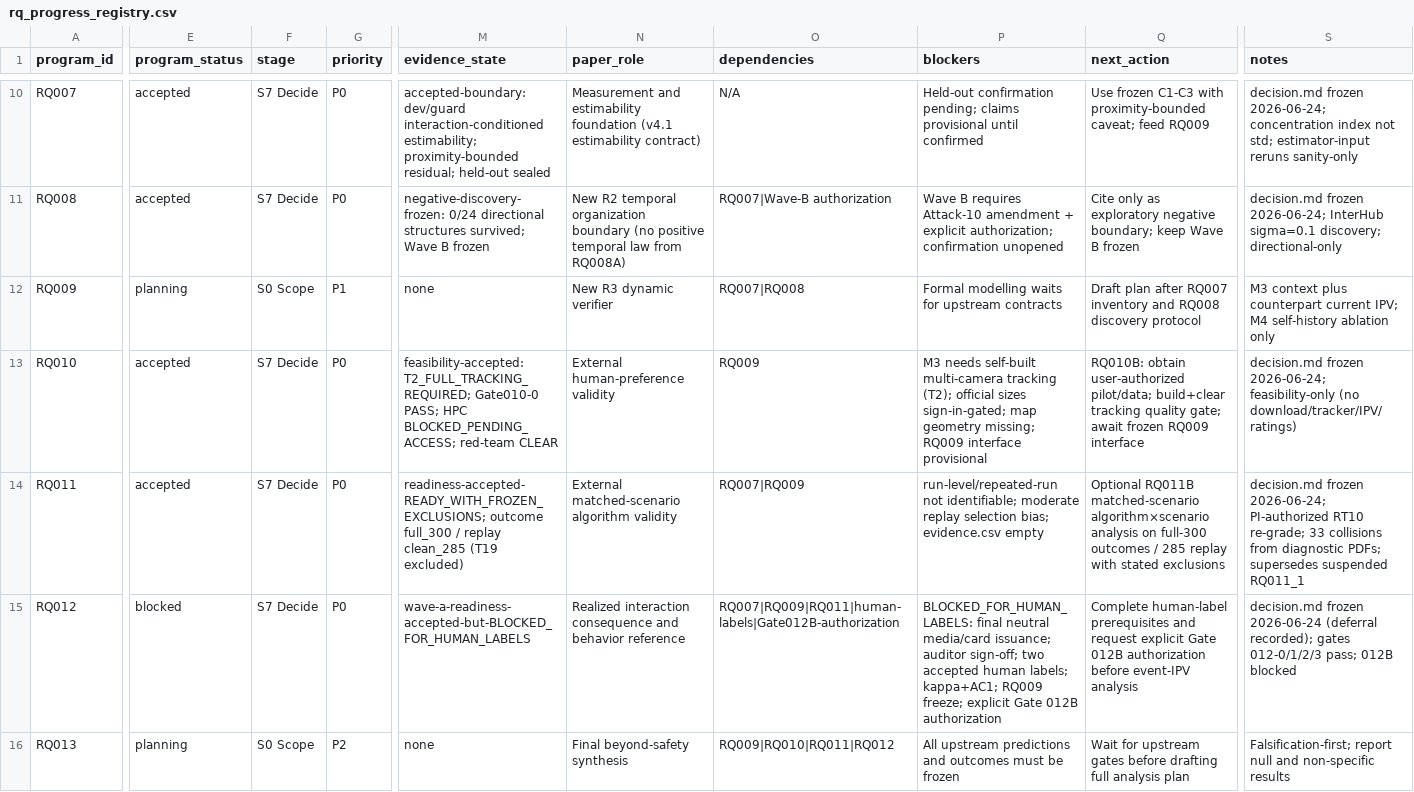
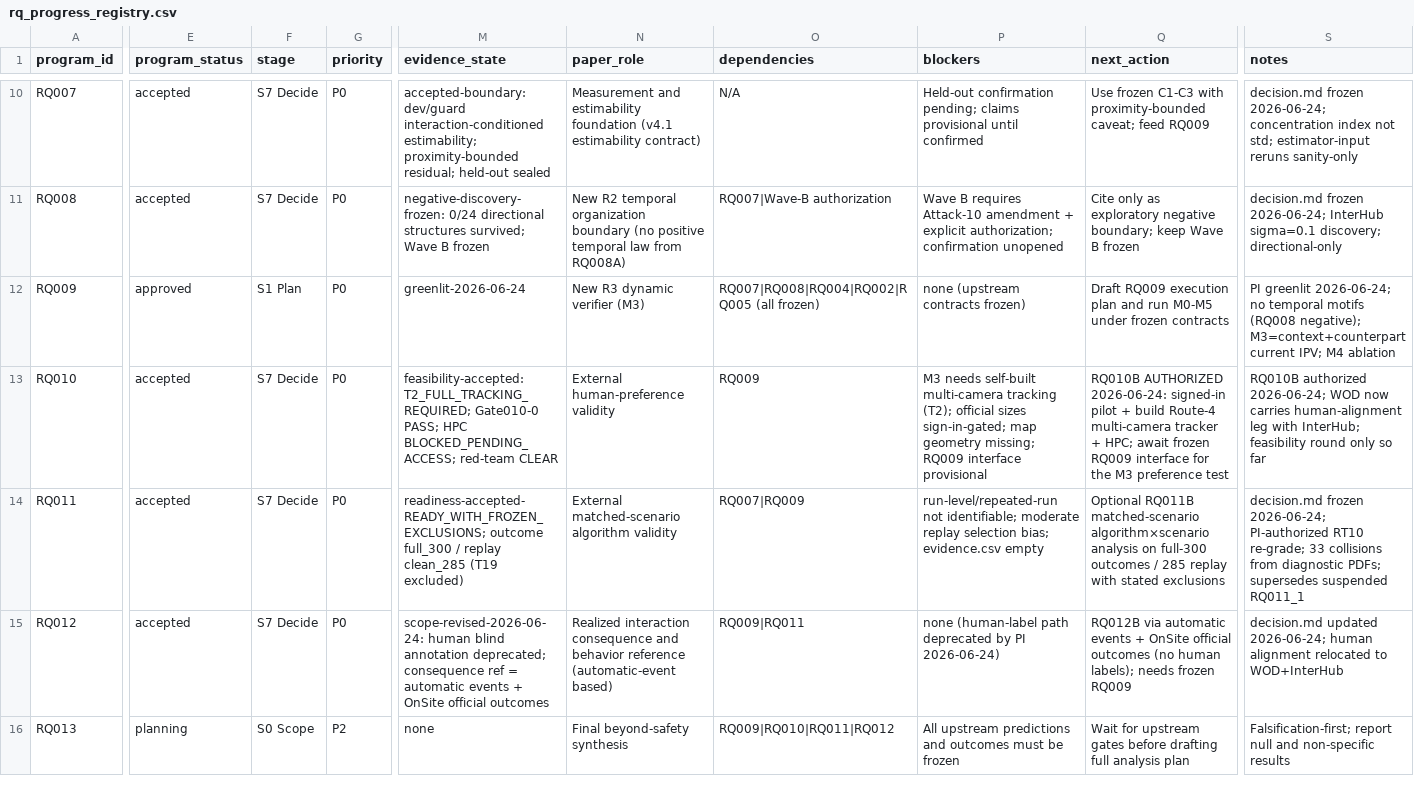
Before and after one commit to zxc-tju/ipv_estimation, a CSV file: reports/knowledge/rq_progress_registry.csv, drawn as a sheet; only a part is shown, gaps mark what is left out; the diff covers the shown part only; the diff names each change by its address in the sheet, - before the commit and + after, or states it on an @@ line.

Commit message:
knowledge: freeze RQ001/002/004/005/007/008/010/011/012 decisions; greenlight RQ009; authorize RQ010B; deprecate RQ012 human annotation; sync dashboard/registry/STUDIES; backfill evidence.csv

```diff
--- a/reports/knowledge/rq_progress_registry.csv
+++ b/reports/knowledge/rq_progress_registry.csv
-E12 (program_status): planning
+E12 (program_status): approved
-F12 (stage): S0 Scope
+F12 (stage): S1 Plan
-G12 (priority): P1
+G12 (priority): P0
-M12 (evidence_state): none
+M12 (evidence_state): greenlit-2026-06-24
-N12 (paper_role): New R3 dynamic verifier
+N12 (paper_role): New R3 dynamic verifier (M3)
-O12 (dependencies): RQ007|RQ008
+O12 (dependencies): RQ007|RQ008|RQ004|RQ002|RQ005 (all frozen)
-P12 (blockers): Formal modelling waits for upstream contracts
+P12 (blockers): none (upstream contracts frozen)
-Q12 (next_action): Draft plan after RQ007 inventory and RQ008 discovery protocol
+Q12 (next_action): Draft RQ009 execution plan and run M0-M5 under frozen contracts
-S12 (notes): M3 context plus counterpart current IPV; M4 self-history ablation only
+S12 (notes): PI greenlit 2026-06-24; no temporal motifs (RQ008 negative); M3=context+counterpart current IPV; M4 ablation
-Q13 (next_action): RQ010B: obtain user-authorized pilot/data; build+clear tracking quality gate; await frozen RQ009 interface
+Q13 (next_action): RQ010B AUTHORIZED 2026-06-24: signed-in pilot + build Route-4 multi-camera tracker + HPC; await frozen RQ009 interface for the M3 preference test
-S13 (notes): decision.md frozen 2026-06-24; feasibility-only (no download/tracker/IPV/ratings)
+S13 (notes): RQ010B authorized 2026-06-24; WOD now carries human-alignment leg with InterHub; feasibility round only so far
-E15 (program_status): blocked
+E15 (program_status): accepted
-M15 (evidence_state): wave-a-readiness-accepted-but-BLOCKED_FOR_HUMAN_LABELS
+M15 (evidence_state): scope-revised-2026-06-24: human blind annotation deprecated; consequence ref = automatic events + OnSite official outcomes
-N15 (paper_role): …behavior reference
+N15 (paper_role): …behavior reference (automatic-event based)
-O15 (dependencies): RQ007|RQ009|RQ011|human-labels|Gate012B-authorization
+O15 (dependencies): RQ009|RQ011
-P15 (blockers): BLOCKED_FOR_HUMAN_LABELS: final neutral media/card issuance; auditor sign-off; two accepted human labels; kappa+AC1; RQ009 freeze; explicit Gate 012B authorization
+P15 (blockers): none (human-label path deprecated by PI 2026-06-24)
-Q15 (next_action): Complete human-label prerequisites and request explicit Gate 012B authorization before event-IPV analysis
+Q15 (next_action): RQ012B via automatic events + OnSite official outcomes (no human labels); needs frozen RQ009
-S15 (notes): decision.md frozen 2026-06-24 (deferral recorded); gates 012-0/1/2/3 pass; 012B blocked
+S15 (notes): decision.md updated 2026-06-24; human alignment relocated to WOD+InterHub
```
Also changed, not shown: 30 edited cells elsewhere in this file, 11 other files.
